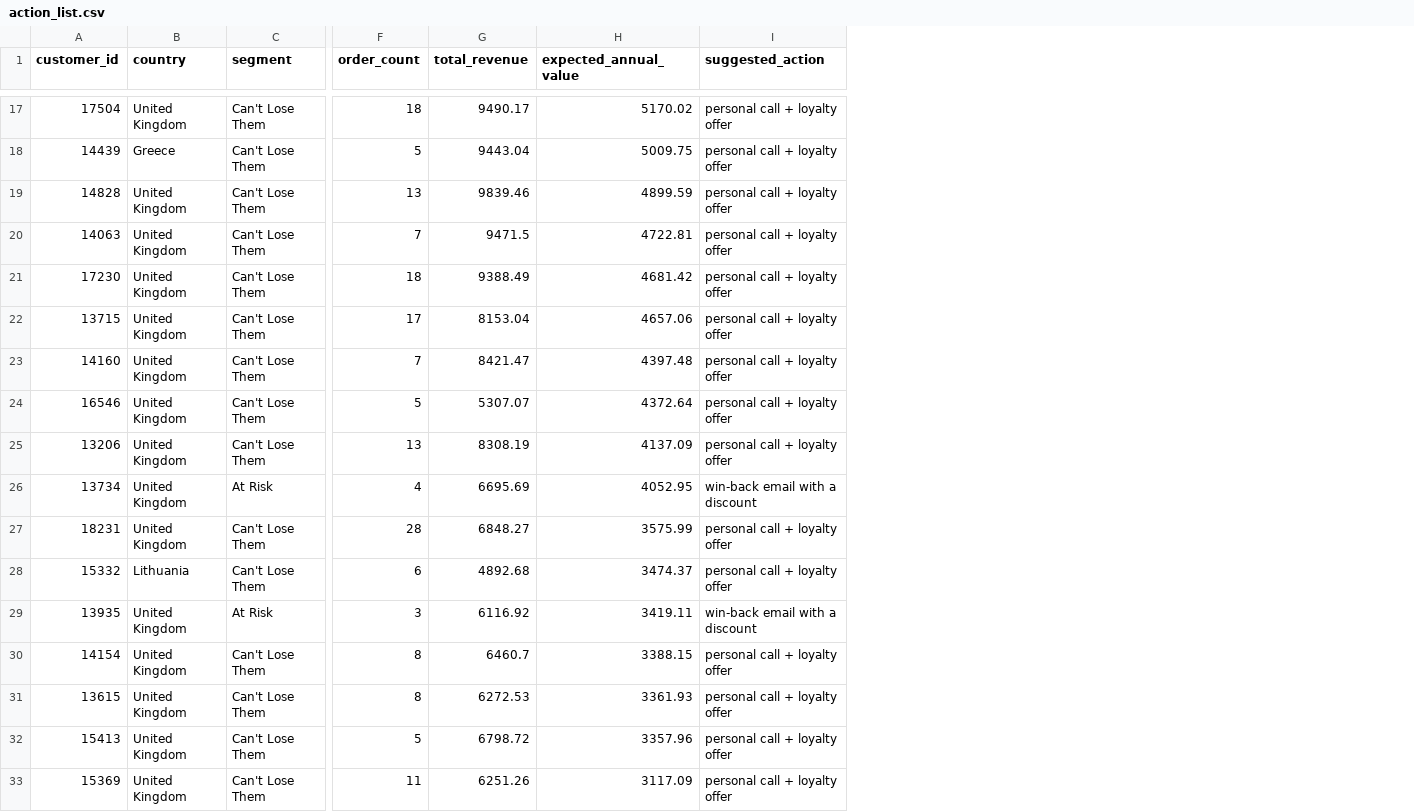
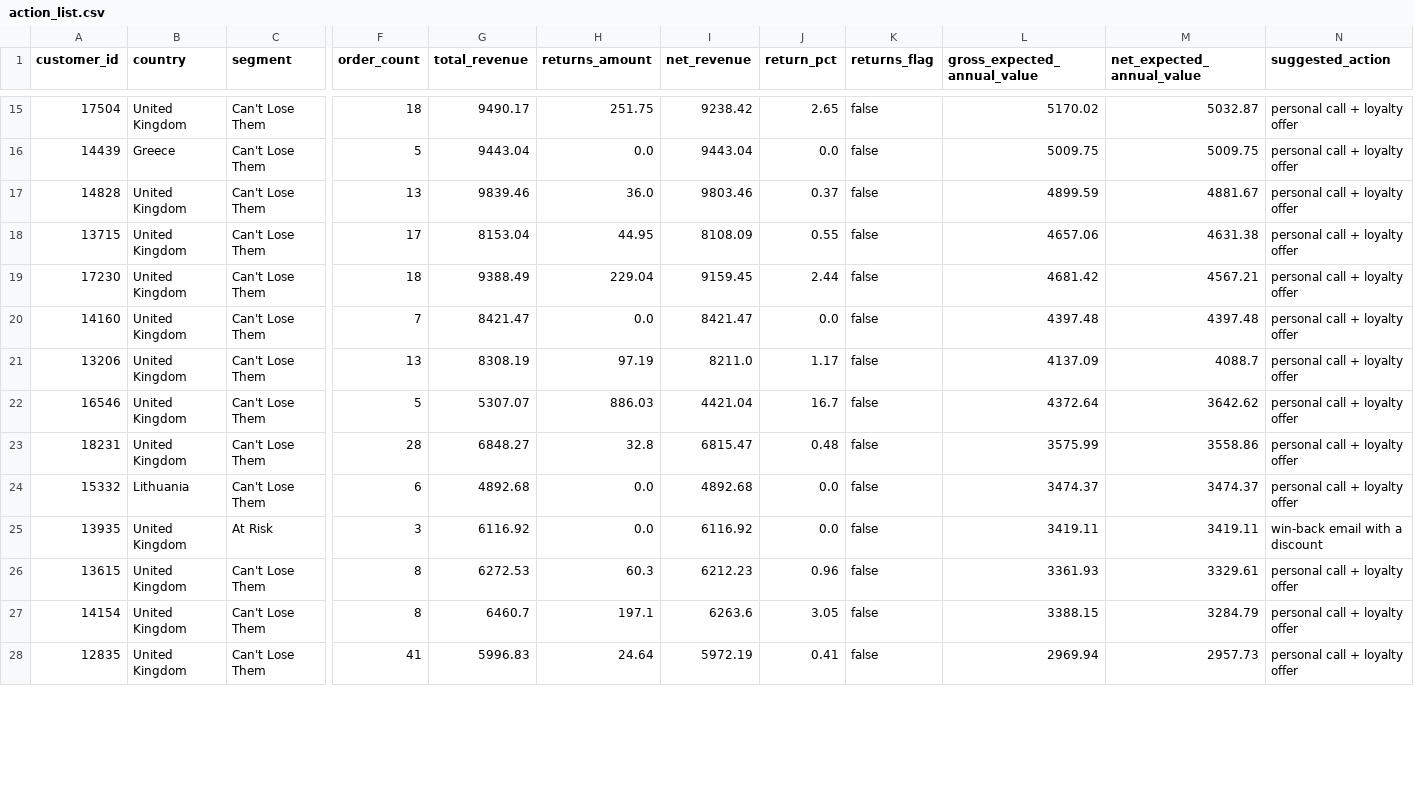
Before and after one commit to diwananunjay5-ship-it/customer-retention-revenue-at-risk, a CSV file: data/processed/action_list.csv, drawn as a sheet; only a part is shown, gaps mark what is left out; removed rows and columns are numbered as before the commit, all else as after; rows hold the shown columns only; the diff covers the shown part only; the diff names each change by its address in the sheet, - before the commit and + after, or states it on an @@ line.

Commit message:
fix: net revenue-at-risk after returns

```diff
--- a/data/processed/action_list.csv
+++ b/data/processed/action_list.csv
+column H (returns_amount), rows 15-17: 251.75 | 0.0 | 36.0; rows 19-20: 229.04 | 0.0; rows 22-25: 886.03 | 32.8 | 0.0 | 0.0; row 27: 197.1
+column I (net_revenue), rows 15-17: 9238.42 | 9443.04 | 9803.46; rows 19-20: 9159.45 | 8421.47; rows 22-25: 4421.04 | 6815.47 | 4892.68 | 6116.92; row 27: 6263.6
+column J (return_pct), rows 15-17: 2.65 | 0.0 | 0.37; rows 19-20: 2.44 | 0.0; rows 22-25: 16.7 | 0.48 | 0.0 | 0.0; row 27: 3.05
+column K (returns_flag), rows 15-17: all false; rows 19-20: false | false; rows 22-25: all false; row 27: false
+column M (net_expected_annual_value), rows 15-17: 5032.87 | 5009.75 | 4881.67; rows 19-20: 4567.21 | 4397.48; rows 22-25: 3642.62 | 3558.86 | 3474.37 | 3419.11; row 27: 3284.79
-L1: expected_annual_value
+L1: gross_expected_annual_value
-row 20: 14063 | United Kingdom | Can't Lose Them | 7 | 9471.5 | 4722.81 | personal call + loyalty offer
@@ row 22 moved to row 18: 13715 @@
@@ row 25 moved to row 21: 13206 @@
-row 26: 13734 | United Kingdom | At Risk | 4 | 6695.69 | 4052.95 | win-back email with a discount
@@ row 31 moved to row 26: 13615 @@
-row 32: 15413 | United Kingdom | Can't Lose Them | 5 | 6798.72 | 3357.96 | personal call + loyalty offer
-row 33: 15369 | United Kingdom | Can't Lose Them | 11 | 6251.26 | 3117.09 | personal call + loyalty offer
@@ row 36 moved to row 28: 12835 @@
```
Also changed, not shown: 7 added rows, 3 removed rows, 8 moved rows and 5 edited cells elsewhere in this file, data/processed/dim_customer.csv, data/processed/fact_non_products.csv, 15 other files.
